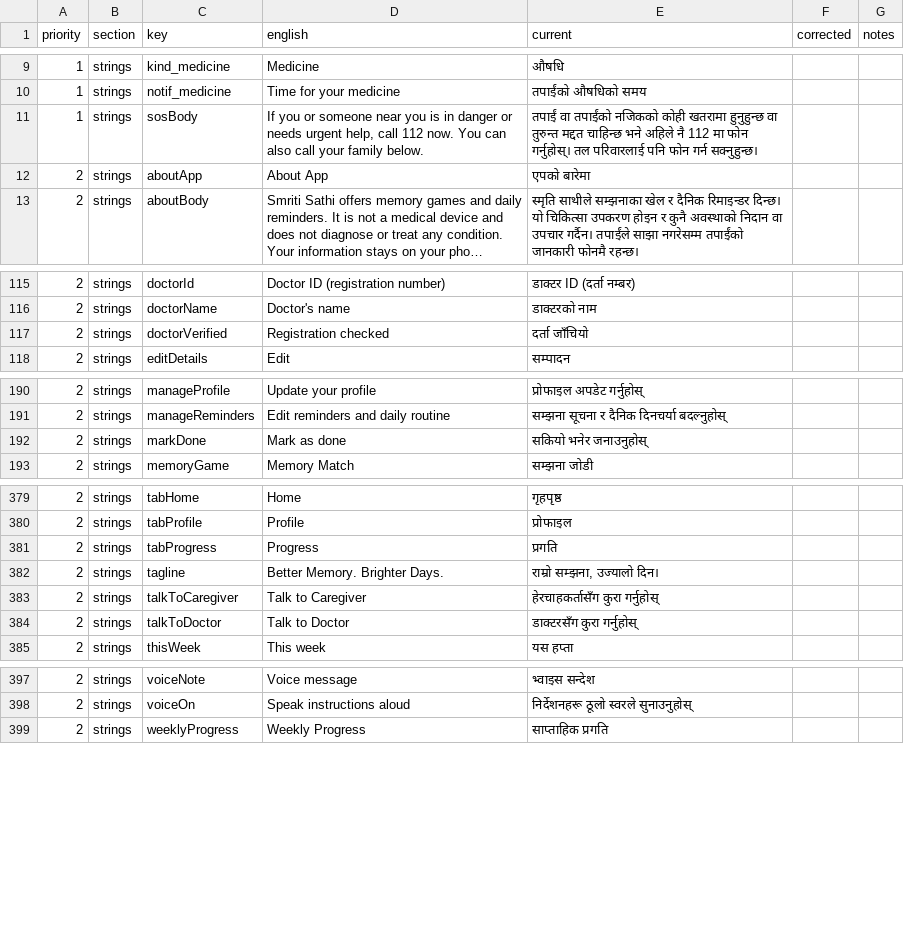
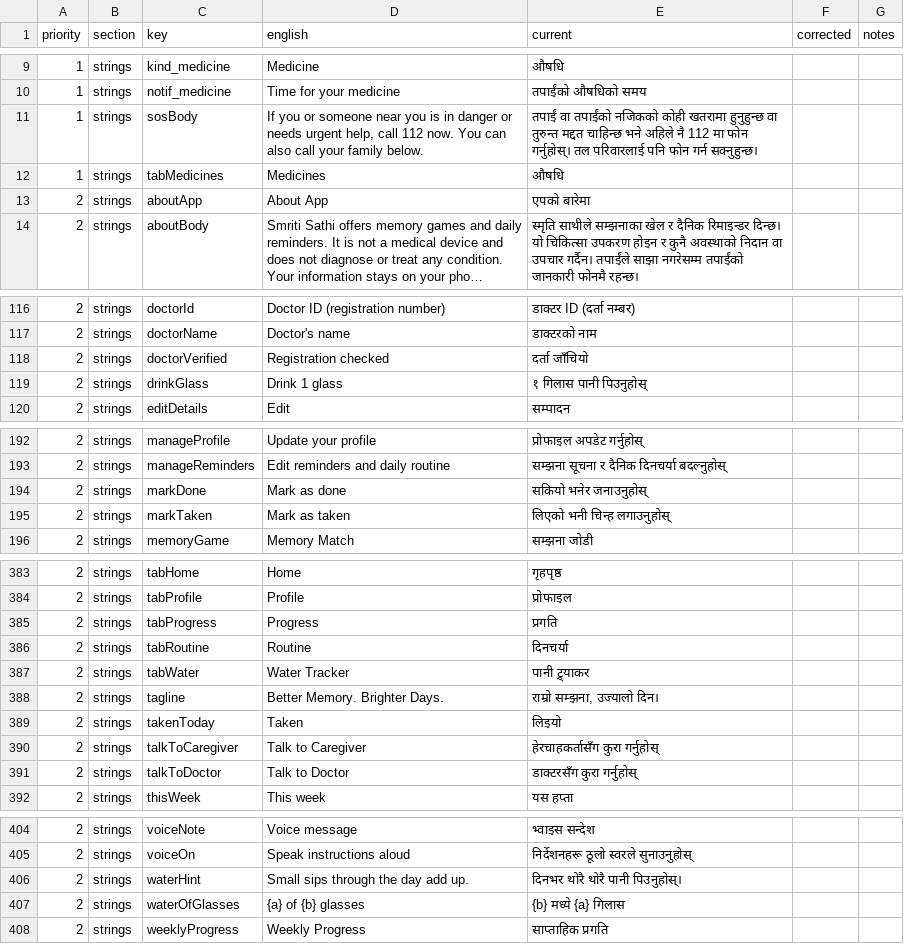
Before and after one commit to StutiGupta291105/SmritiSaathi, a CSV file: translation_review/ne.csv, drawn as a sheet; only a part is shown, gaps mark what is left out; long unchanged cells end in …; the diff covers the shown part only.

```diff
--- a/translation_review/ne.csv
+++ b/translation_review/ne.csv
@@ -11,2 +11,3 @@
 1,strings,sosBody,"If you or someone near you is in danger or needs urgent help, call 112 now. You can also call your family below.",तपाईं वा तपाईंको नजिकको कोही खतरामा हुनुहुन्छ वा तुरुन्त मद्दत चाहिन्छ भने अहिले नै 112 मा फोन गर्नुहोस्। तल परिवारलाई पनि फोन गर्न सक्नुहुन्छ।,,
+1,strings,tabMedicines,Medicines,औषधि,,
 2,strings,aboutApp,About App,एपको बारेमा,,
@@ -117,2 +118,3 @@
 2,strings,doctorVerified,Registration checked,दर्ता जाँचियो,,
+2,strings,drinkGlass,Drink 1 glass,१ गिलास पानी पिउनुहोस्,,
 2,strings,editDetails,Edit,सम्पादन,,
@@ -192,2 +194,3 @@
 2,strings,markDone,Mark as done,सकियो भनेर जनाउनुहोस्,,
+2,strings,markTaken,Mark as taken,लिएको भनी चिन्ह लगाउनुहोस्,,
 2,strings,memoryGame,Memory Match,सम्झना जोडी,,
@@ -381,3 +385,6 @@
 2,strings,tabProgress,Progress,प्रगति,,
+2,strings,tabRoutine,Routine,दिनचर्या,,
+2,strings,tabWater,Water Tracker,पानी ट्र्याकर,,
 2,strings,tagline,Better Memory. Brighter Days.,"राम्रो सम्झना, उज्यालो दिन।",,
+2,strings,takenToday,Taken,लिइयो,,
 2,strings,talkToCaregiver,Talk to Caregiver,हेरचाहकर्तासँग कुरा गर्नुहोस्,,
@@ -398,2 +405,4 @@
 2,strings,voiceOn,Speak instructions aloud,निर्देशनहरू ठूलो स्वरले सुनाउनुहोस्,,
+2,strings,waterHint,Small sips through the day add up.,दिनभर थोरै थोरै पानी पिउनुहोस्।,,
+2,strings,waterOfGlasses,{a} of {b} glasses,{b} मध्ये {a} गिलास,,
 2,strings,weeklyProgress,Weekly Progress,साप्ताहिक प्रगति,,
```
Also changed, not shown: 1 added row elsewhere in this file, translation_review/kn.csv, translation_review/ml.csv, 50 other files.
